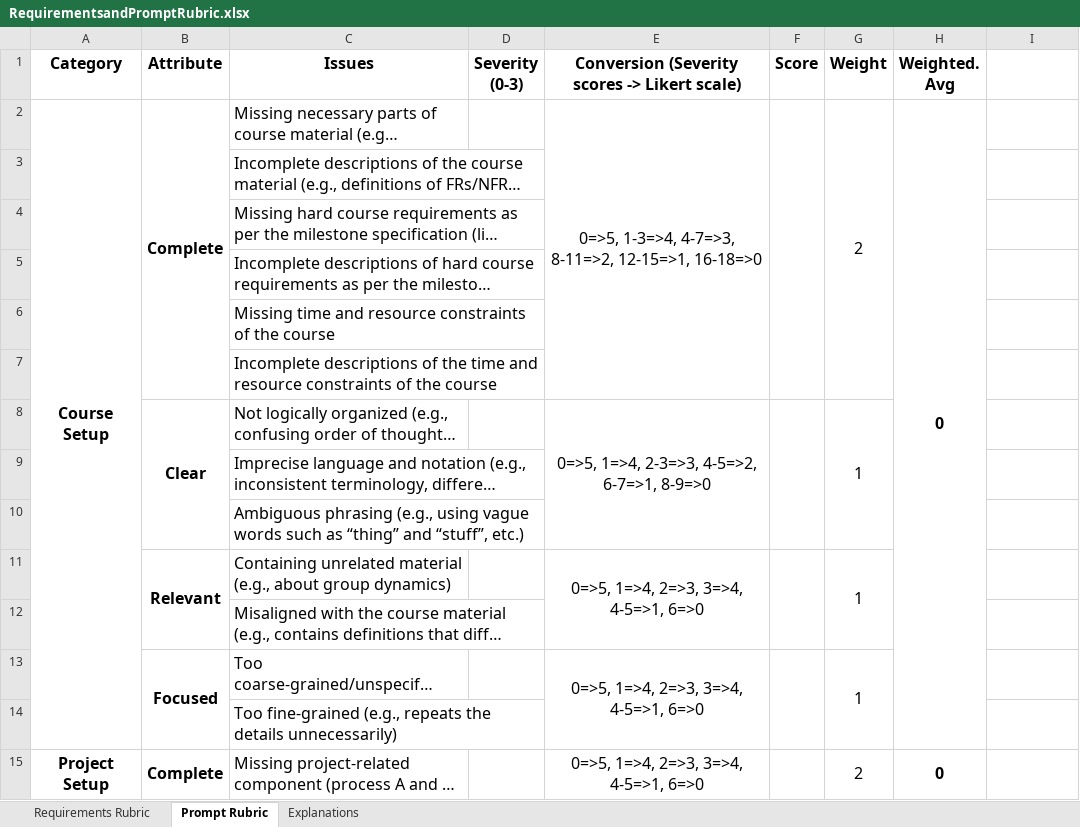
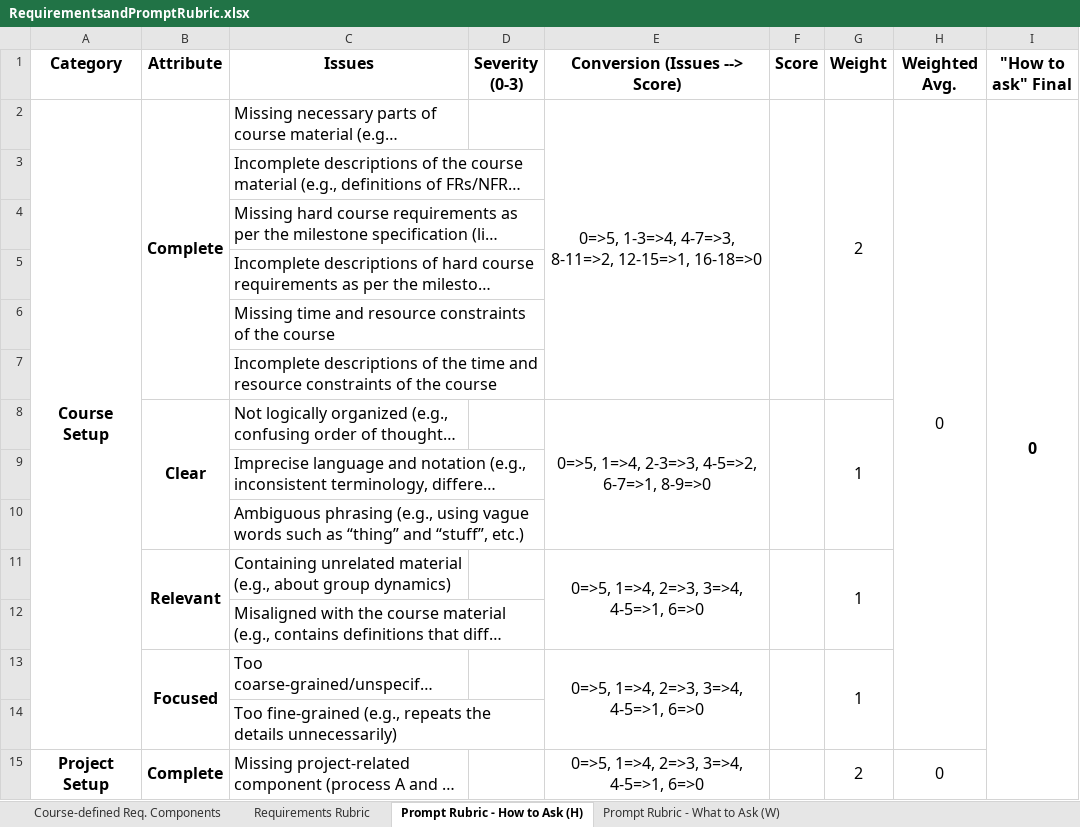
Before and after one commit to anonymousresearcher2020/anonymousresearcher2020.github.io, an Excel workbook: docs/data/RequirementsandPromptRubric.xlsx, sheet Prompt Rubric - How to Ask (H), drawn as a sheet; only a part is shown; long unchanged cells end in …; values as stored, in another font and other column widths than the file's, no borders; ↵ is a line break in a cell; the diff covers the shown part only; the diff names each change by its address in the sheet, - before the commit and + after, or states it on an @@ line.

```diff
--- a/docs/data/RequirementsandPromptRubric.xlsx (sheet Prompt Rubric - How to Ask (H))
+++ b/docs/data/RequirementsandPromptRubric.xlsx (sheet Prompt Rubric - How to Ask (H))
-sheet tab: Prompt Rubric
+sheet tab: Prompt Rubric - How to Ask (H)
-sheet tab: Explanations
+sheet tab: Course-defined Req. Components
+sheet tab: Prompt Rubric - What to Ask (W)
-D1: Severity (0-3)
+D1: Severity ↵ (0-3)
-E1: Conversion (Severity scores -> Likert scale)
+E1: Conversion (Issues --> Score)
-H1: Weighted. Avg
+H1: Weighted Avg.
-I1: (empty)
+I1: "How to ask" Final
-H2 bold: on
+H2 bold: off
-I2 ("How to ask" Final): (empty)
+I2 ("How to ask" Final): 0
+I2:I70 merged
-H15 bold: on
+H15 bold: off
```
Also changed, not shown: cell formats elsewhere in this sheet, sheet Requirements Rubric, 1 other file.
